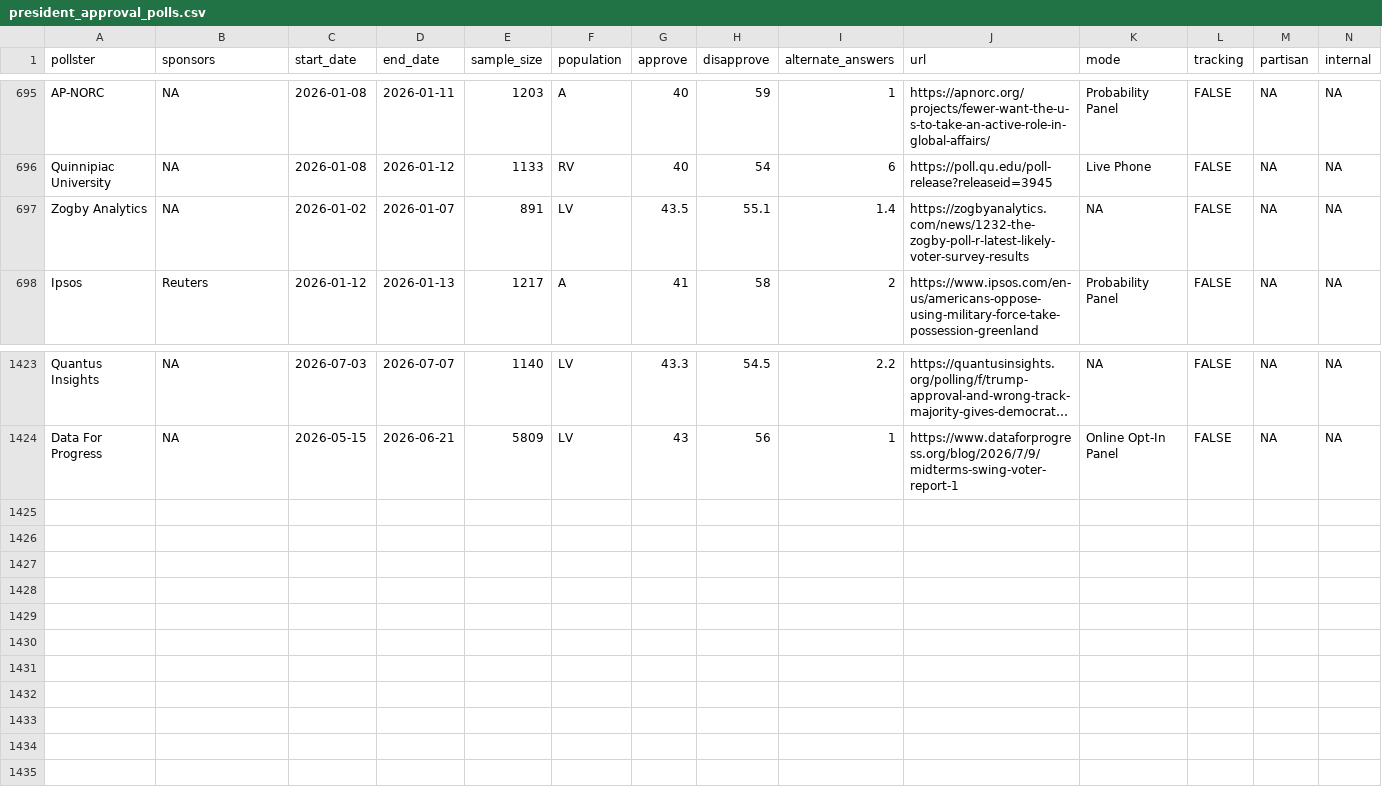
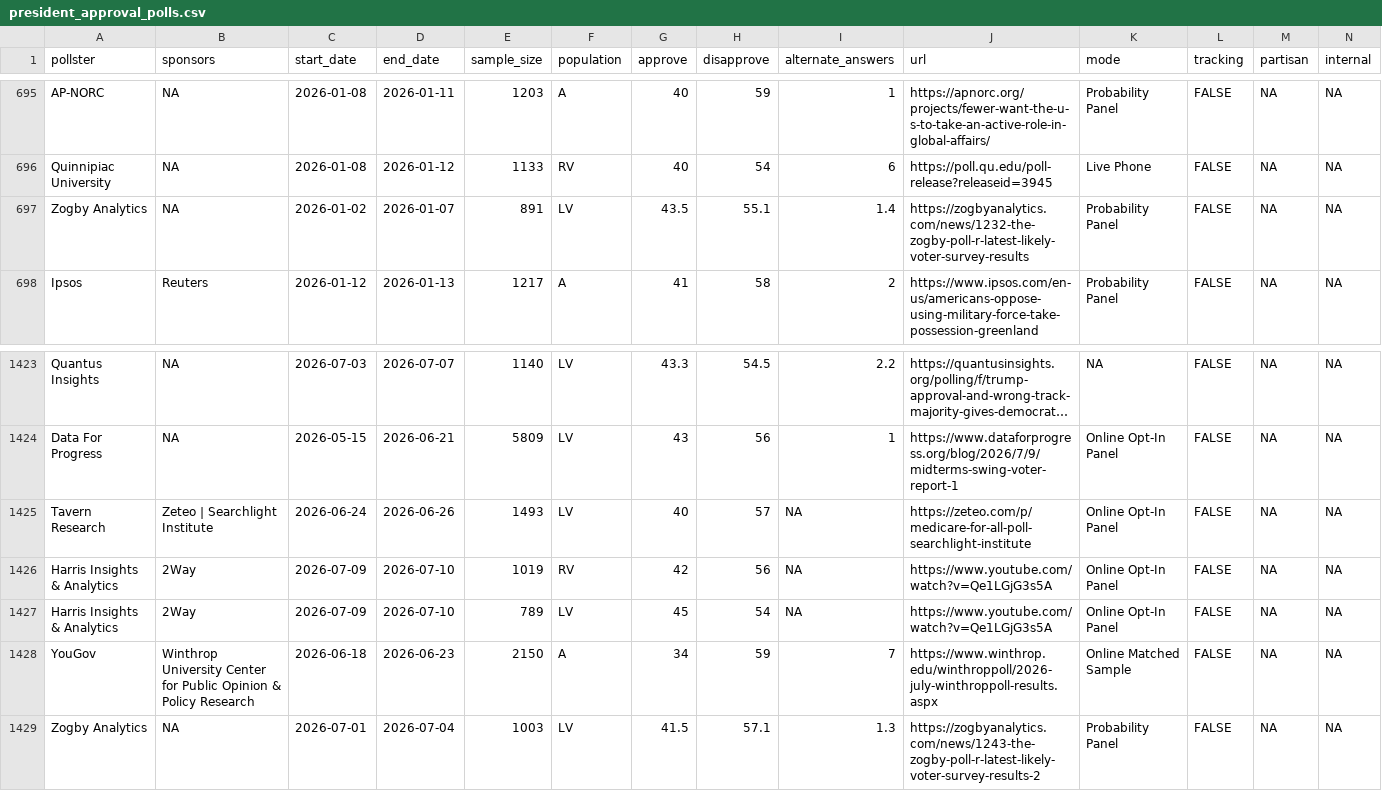
Before and after one commit to Hackquantumcpp/snoutcounter-backend, a CSV file: data/president_approval_polls.csv, drawn as a sheet; only a part is shown, gaps mark what is left out; long unchanged cells end in …; the diff names each change by its address in the sheet, - before the commit and + after, or states it on an @@ line.

```diff
--- a/data/president_approval_polls.csv
+++ b/data/president_approval_polls.csv
-K697 (mode): NA
+K697 (mode): Probability Panel
+row 1425: Tavern Research | Zeteo | Searchlight Institute | 2026-06-24 | 2026-06-26 | 1493 | LV | 40 | 57 | NA | https://zeteo.com/p/medicare-for-all-poll-searchlight-institute | Online Opt-In Panel | FALSE | NA | NA
+row 1426: Harris Insights & Analytics | 2Way | 2026-07-09 | 2026-07-10 | 1019 | RV | 42 | 56 | NA | https://www.youtube.com/watch?v=Qe1LGjG3s5A | Online Opt-In Panel | FALSE | NA | NA
+row 1427: Harris Insights & Analytics | 2Way | 2026-07-09 | 2026-07-10 | 789 | LV | 45 | 54 | NA | https://www.youtube.com/watch?v=Qe1LGjG3s5A | Online Opt-In Panel | FALSE | NA | NA
+row 1428: YouGov | Winthrop University Center for Public Opinion & Policy Research | 2026-06-18 | 2026-06-23 | 2150 | A | 34 | 59 | 7 | https://www.winthrop.edu/winthroppoll/2026-july-winthroppoll-results.aspx | Online Matched Sample | FALSE | NA | NA
+row 1429: Zogby Analytics | NA | 2026-07-01 | 2026-07-04 | 1003 | LV | 41.5 | 57.1 | 1.3 | https://zogbyanalytics.com/news/1243-the-zogby-poll-r-latest-likely-voter-survey-results-2 | Probability Panel | FALSE | NA | NA
```
Also changed, not shown: averages/generic_ballot.csv, averages/presidential_RV_approval.csv, 5 other files.
